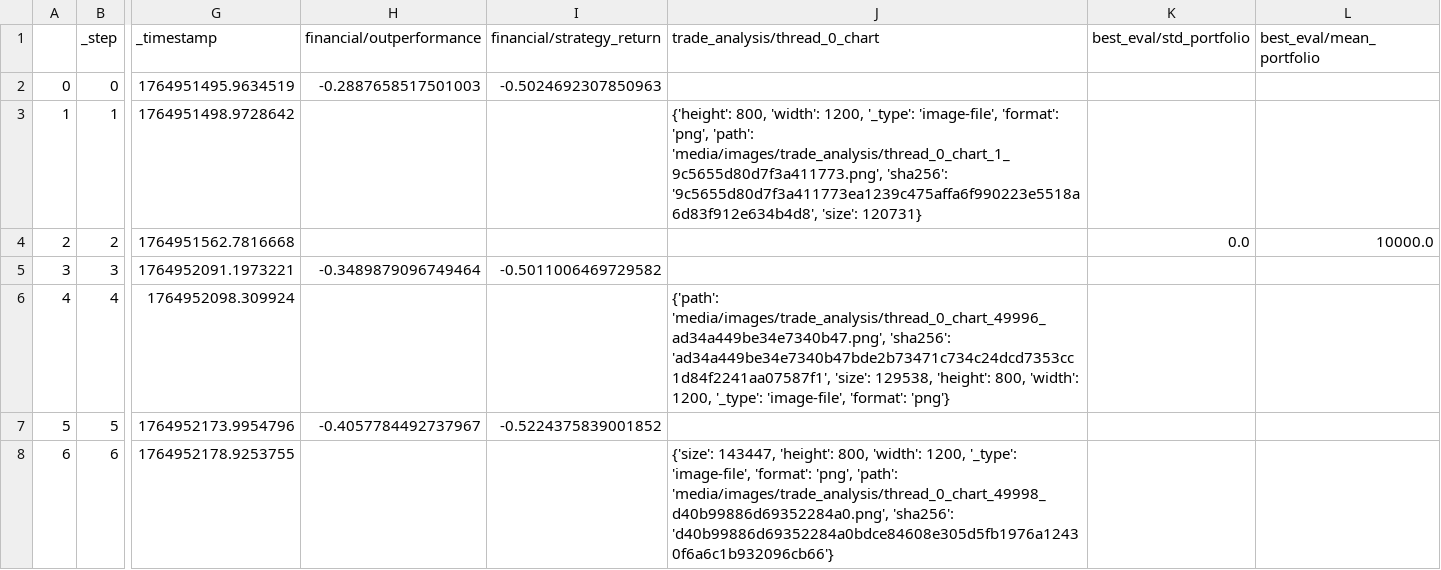
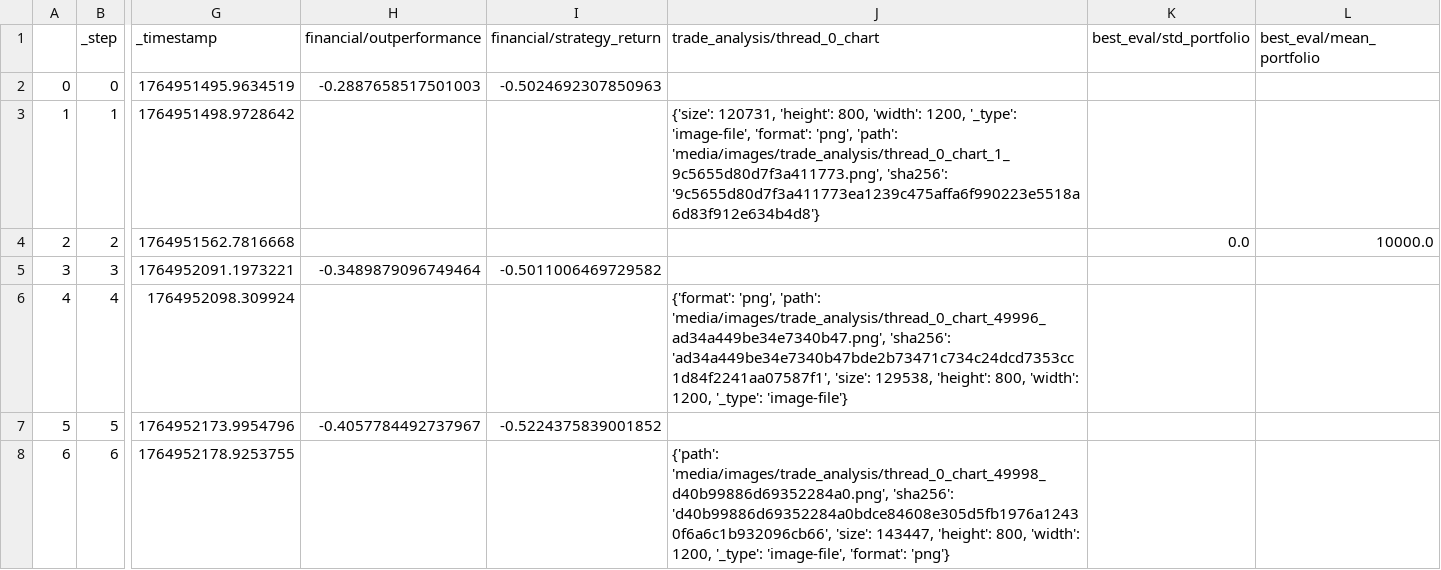
Before and after one commit to zhivko/ai-trading-bot-3, a CSV file: results/metrics.csv, drawn as a sheet; only a part is shown, gaps mark what is left out; the diff names each change by its address in the sheet, - before the commit and + after, or states it on an @@ line.

```diff
--- a/results/metrics.csv
+++ b/results/metrics.csv
-J3 (trade_analysis/thread_0_chart): {'height': 800, 'width': 1200, '_type': 'image-file', 'format': 'png', 'path': 'media/images/trade_analysis/thread_0_chart_1_9c5655d80d7f3a411773.png', 'sha256': '9c5655d80d7f3a411773ea1239c475affa6f990223e5518a6d83f912e634b4d8', 'size': 120731}
+J3 (trade_analysis/thread_0_chart): {'size': 120731, 'height': 800, 'width': 1200, '_type': 'image-file', 'format': 'png', 'path': 'media/images/trade_analysis/thread_0_chart_1_9c5655d80d7f3a411773.png', 'sha256': '9c5655d80d7f3a411773ea1239c475affa6f990223e5518a6d83f912e634b4d8'}
-J6 (trade_analysis/thread_0_chart): {'path': 'media/images/trade_analysis/thread_0_chart_49996_ad34a449be34e7340b47.png', 'sha256': 'ad34a449be34e7340b47bde2b73471c734c24dcd7353cc1d84f2241aa07587f1', 'size': 129538, 'height': 800, 'width': 1200, '_type': 'image-file', 'format': 'png'}
+J6 (trade_analysis/thread_0_chart): {'format': 'png', 'path': 'media/images/trade_analysis/thread_0_chart_49996_ad34a449be34e7340b47.png', 'sha256': 'ad34a449be34e7340b47bde2b73471c734c24dcd7353cc1d84f2241aa07587f1', 'size': 129538, 'height': 800, 'width': 1200, '_type': 'image-file'}
-J8 (trade_analysis/thread_0_chart): {'size': 143447, 'height': 800, 'width': 1200, '_type': 'image-file', 'format': 'png', 'path': 'media/images/trade_analysis/thread_0_chart_49998_d40b99886d69352284a0.png', 'sha256': 'd40b99886d69352284a0bdce84608e305d5fb1976a12430f6a6c1b932096cb66'}
+J8 (trade_analysis/thread_0_chart): {'path': 'media/images/trade_analysis/thread_0_chart_49998_d40b99886d69352284a0.png', 'sha256': 'd40b99886d69352284a0bdce84608e305d5fb1976a12430f6a6c1b932096cb66', 'size': 143447, 'height': 800, 'width': 1200, '_type': 'image-file', 'format': 'png'}
```
Also changed, not shown: 1 other file.
